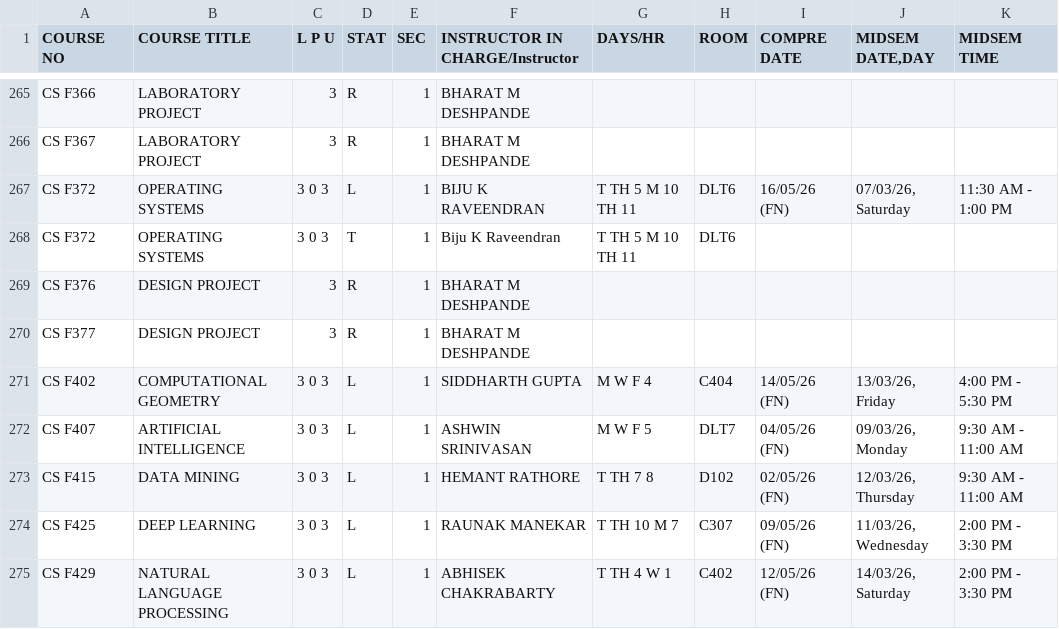
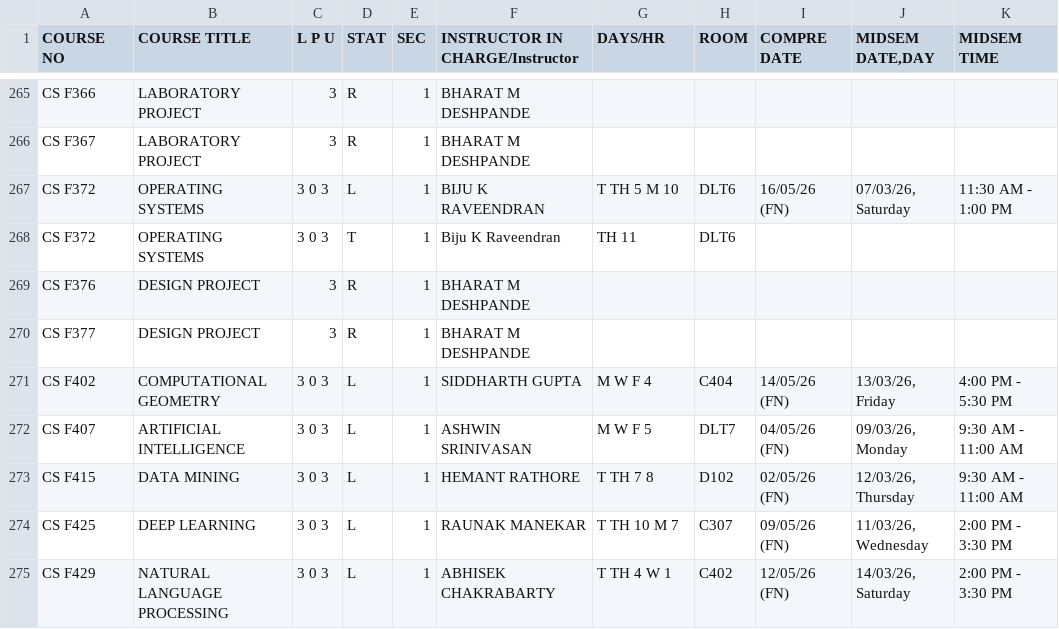
Before and after one commit to Aditya-00786/timetable-generator-bits-goa-data, a CSV file: data/timetable.csv, drawn as a sheet; only a part is shown, gaps mark what is left out.

```diff
--- a/data/timetable.csv
+++ b/data/timetable.csv
@@ -266,4 +266,4 @@ CS F366,LABORATORY PROJECT,3,R,1,BHARAT M DESHPANDE,,,,,
 CS F367,LABORATORY PROJECT,3,R,1,BHARAT M DESHPANDE,,,,,
-CS F372,OPERATING SYSTEMS,3 0 3,L,1,BIJU K RAVEENDRAN,T TH 5 M 10 TH 11,DLT6,16/05/26 (FN),"07/03/26, Saturday",11:30 AM - 1:00 PM
-CS F372,OPERATING SYSTEMS,3 0 3,T,1,Biju K Raveendran,T TH 5 M 10 TH 11,DLT6,,,
+CS F372,OPERATING SYSTEMS,3 0 3,L,1,BIJU K RAVEENDRAN,T TH 5 M 10,DLT6,16/05/26 (FN),"07/03/26, Saturday",11:30 AM - 1:00 PM
+CS F372,OPERATING SYSTEMS,3 0 3,T,1,Biju K Raveendran,TH 11,DLT6,,,
 CS F376,DESIGN PROJECT,3,R,1,BHARAT M DESHPANDE,,,,,
```
Also changed, not shown: 2 other files.
